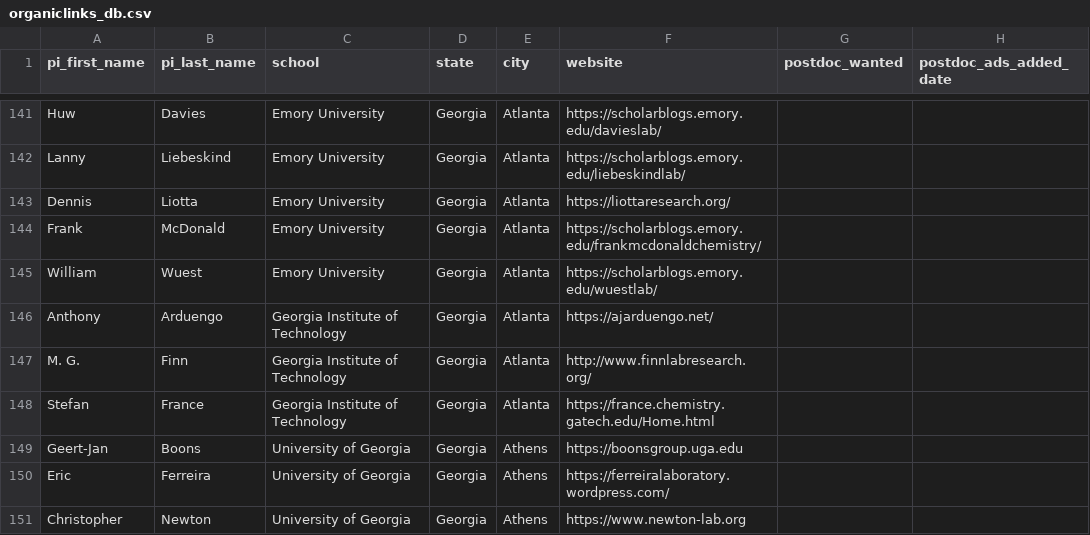
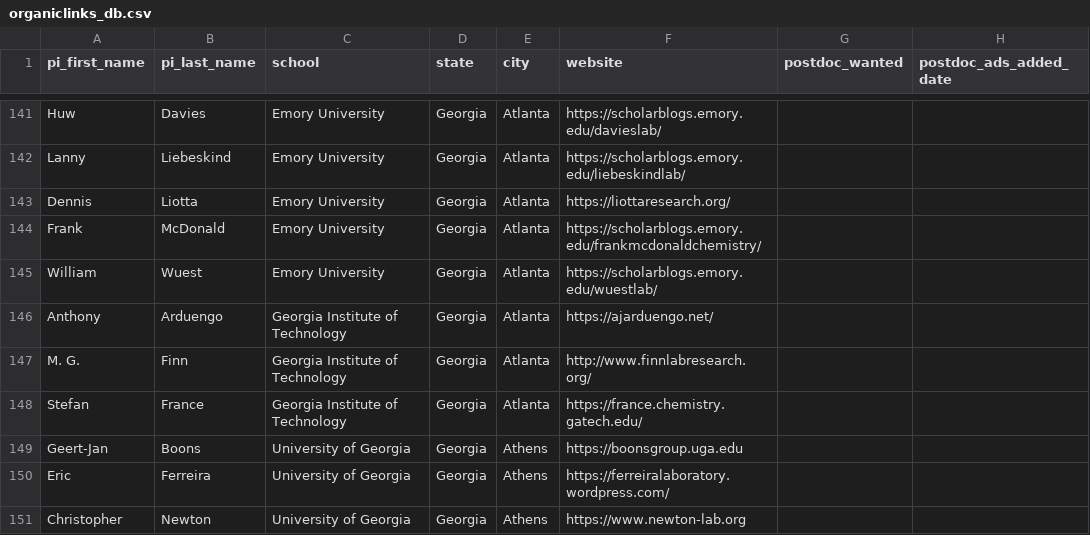
Before and after one commit to khoivan88/organiclinks-v2, a CSV file: data/organiclinks_db.csv, drawn as a sheet; only a part is shown, gaps mark what is left out; the diff names each change by its address in the sheet, - before the commit and + after, or states it on an @@ line.

Commit message:
Committing spreadsheet content on 11/24/2022: by b-myers@onu.edu Fixed France Website because 404 error

```diff
--- a/data/organiclinks_db.csv
+++ b/data/organiclinks_db.csv
-F148 (website): https://france.chemistry.gatech.edu/Home.html
+F148 (website): https://france.chemistry.gatech.edu/
```
